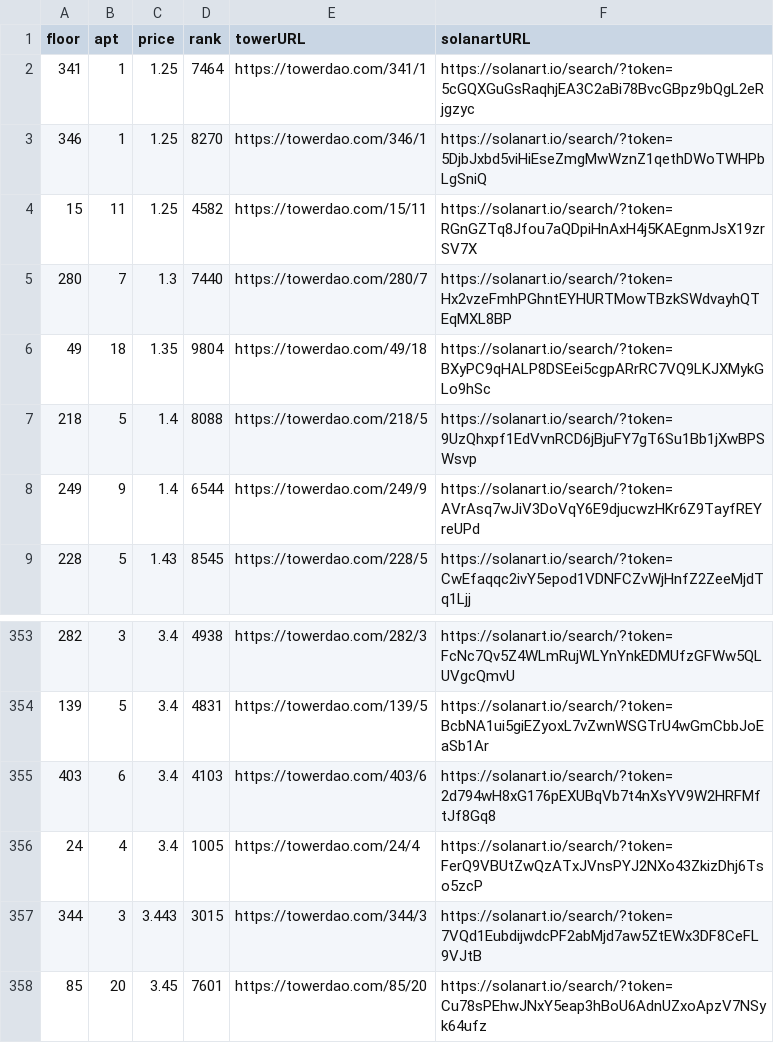
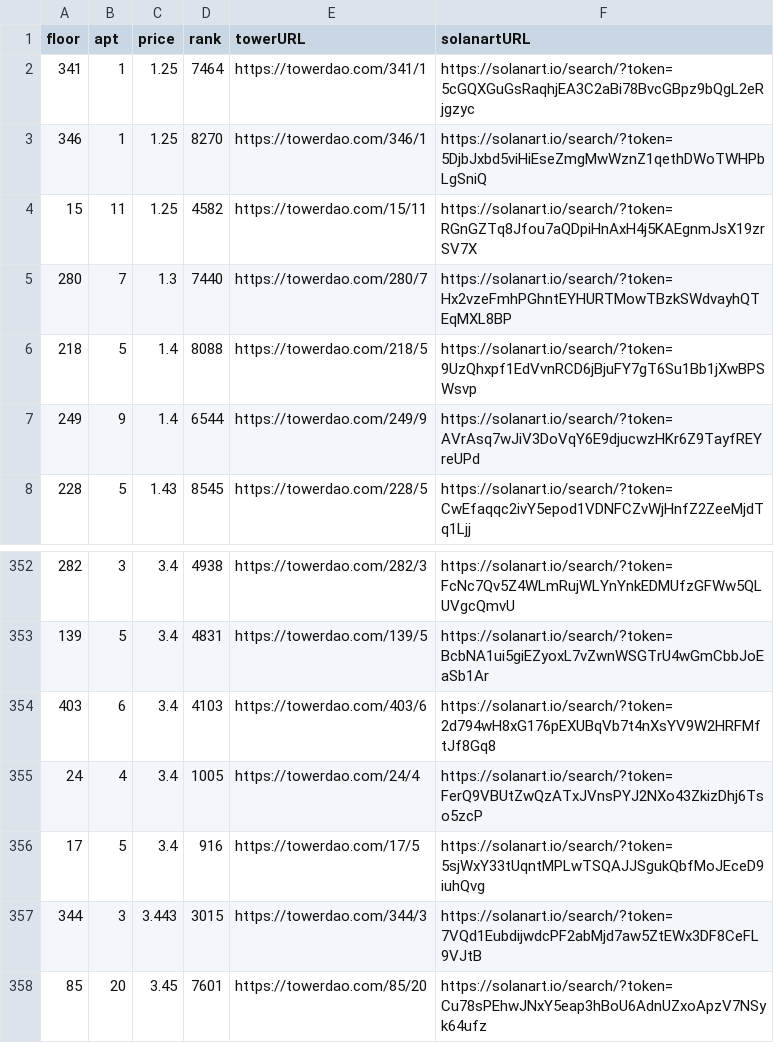
Before and after one commit to braposo/thetower-monitor, a CSV file: data-solanart.csv, drawn as a sheet; only a part is shown, gaps mark what is left out; removed rows and columns are numbered as before the commit, all else as after; the diff names each change by its address in the sheet, - before the commit and + after, or states it on an @@ line.

Commit message:
Flat: latest data (2021-11-14T09:17:32.294Z) {   "date": "2021-11-14T09:17:32.294Z",   "files": [     {       "name": "data-magiceden.csv",       "deltaBytes": 242,       "source": "https://api-mainnet.magiceden.io/rpc/getListedNFTsByQuery?q=%7B%22%24match%22%3A%7B%22collectionSymbol%22%3A%22the_tower%22%7D%2C%22%24sort%22%3A%7B%22takerAmount%22%3A1%2C%22createdAt%22%3A-1%7D%7D"     },     {       "name": "data-solanart.csv",       "deltaBytes": -4,       "source": "https://qzlsklfacc.medianetwork.cloud/nft_for_sale?collection=thetower"     }   ] }

```diff
--- a/data-solanart.csv
+++ b/data-solanart.csv
-row 6: 49 | 18 | 1.35 | 9804 | https://towerdao.com/49/18 | https://solanart.io/search/?token=BXyPC9qHALP8DSEei5cgpARrRC7VQ9LKJXMykGLo9hSc
+row 356: 17 | 5 | 3.4 | 916 | https://towerdao.com/17/5 | https://solanart.io/search/?token=5sjWxY33tUqntMPLwTSQAJJSgukQbfMoJEceD9iuhQvg
```
Also changed, not shown: data-magiceden.csv.
